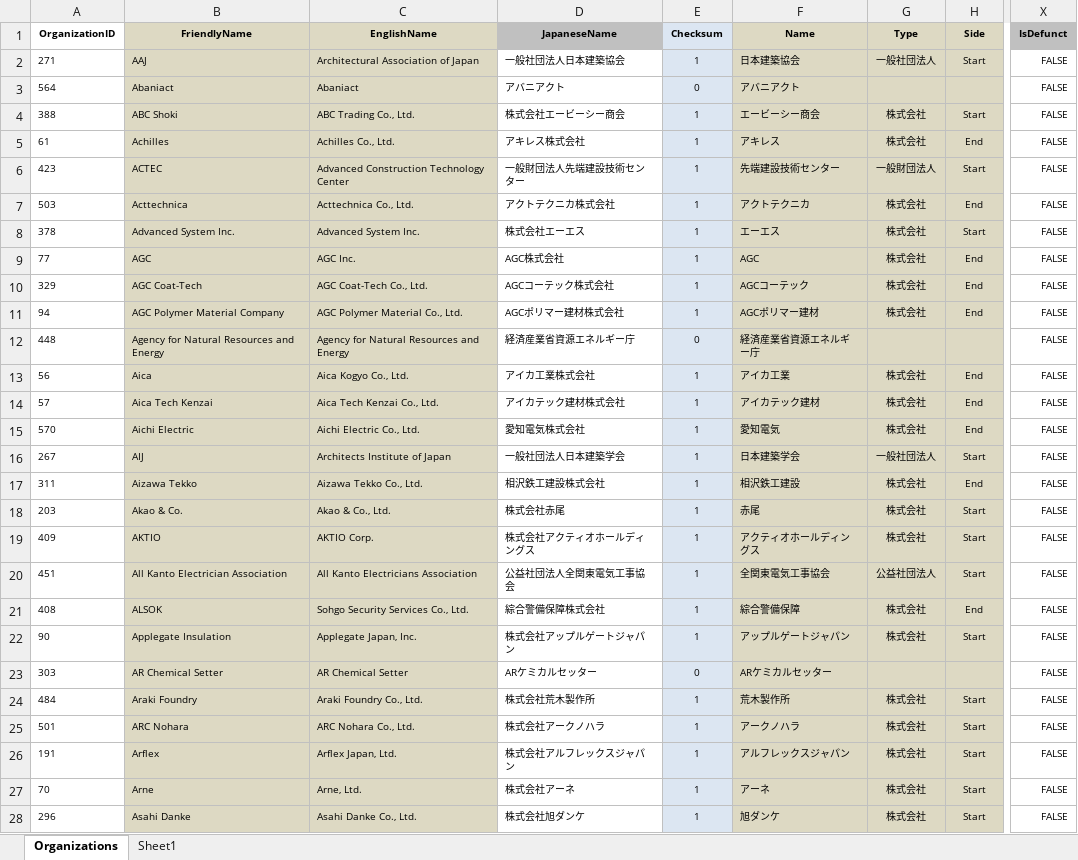
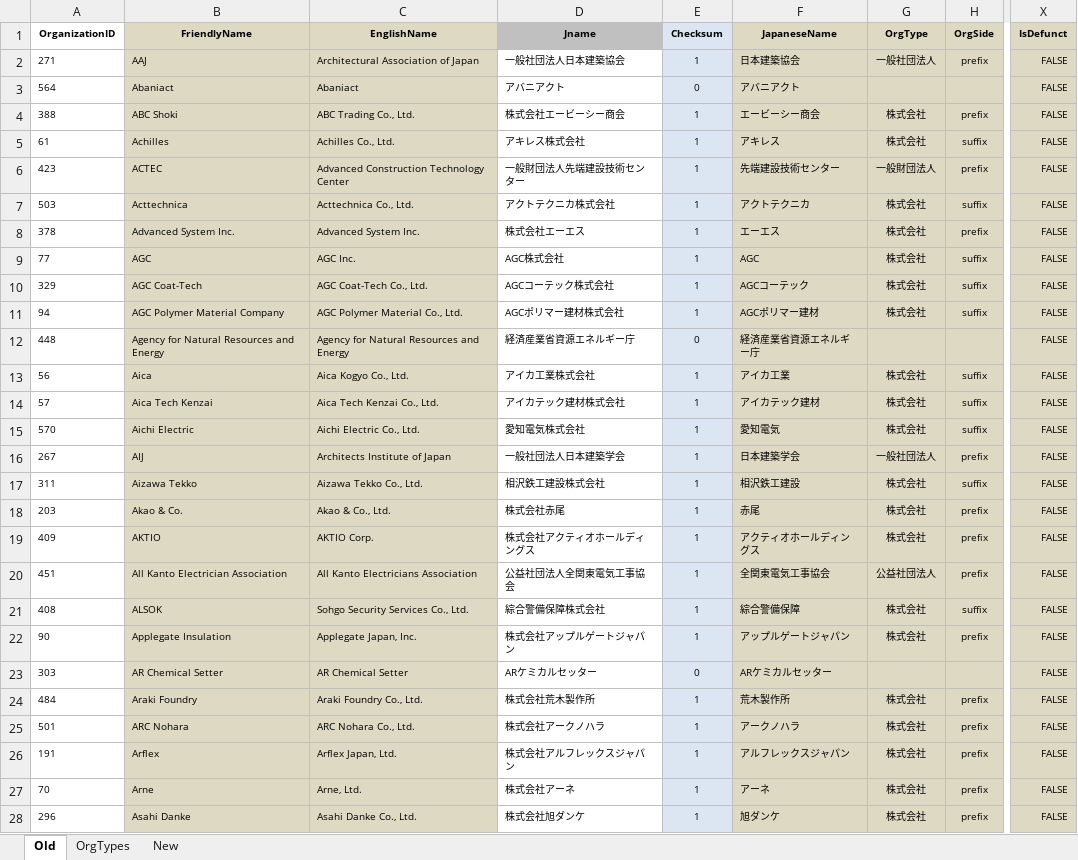
Before and after one commit to benstanfish/JOrgDB, an Excel workbook: planning/Organizations_Processing.xlsx, sheet Old, drawn as a sheet; only a part is shown, gaps mark what is left out; values as stored, in another font and other column widths than the file's, no borders; table styles not drawn; the diff covers the shown part only; the diff names each change by its address in the sheet, - before the commit and + after, or states it on an @@ line.

Commit message:
updates

```diff
--- a/planning/Organizations_Processing.xlsx (sheet Old)
+++ b/planning/Organizations_Processing.xlsx (sheet Old)
-sheet tab: Organizations
+sheet tab: Old
-sheet tab: Sheet1
+sheet tab: OrgTypes
+sheet tab: New
-D1: JapaneseName
+D1: Jname
-F1: Name
+F1: JapaneseName
-G1: Type
+G1: OrgType
-H1: Side
+H1: OrgSide
-X1 fill: #C0C0C0
+X1 fill: #DDD9C3
-H2 (OrgSide): Start
+H2 (OrgSide): prefix
-X2:X28 fill: none
+X2:X28 fill: #DDD9C3
-H4 (OrgSide): Start
+H4 (OrgSide): prefix
-H5 (OrgSide): End
+H5 (OrgSide): suffix
-H6 (OrgSide): Start
+H6 (OrgSide): prefix
-H7 (OrgSide): End
+H7 (OrgSide): suffix
-H8 (OrgSide): Start
+H8 (OrgSide): prefix
-H9:H11 (OrgSide): End
+H9:H11 (OrgSide): suffix
-H13:H15 (OrgSide): End
+H13:H15 (OrgSide): suffix
-H16 (OrgSide): Start
+H16 (OrgSide): prefix
-H17 (OrgSide): End
+H17 (OrgSide): suffix
-H18:H20 (OrgSide): Start
+H18:H20 (OrgSide): prefix
-H21 (OrgSide): End
+H21 (OrgSide): suffix
-H22 (OrgSide): Start
+H22 (OrgSide): prefix
-H24:H28 (OrgSide): Start
+H24:H28 (OrgSide): prefix
```
Also changed, not shown: 494 edited cells and cell formats elsewhere in this sheet, sheet OrgTypes, formulas that keep their value.
